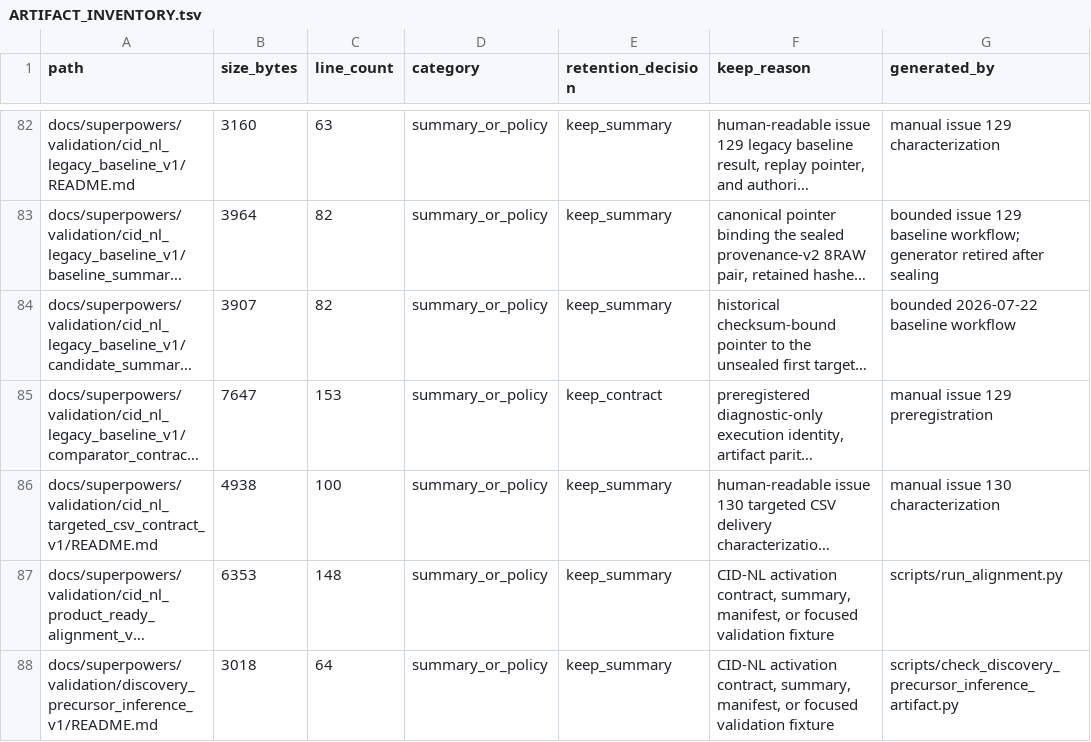
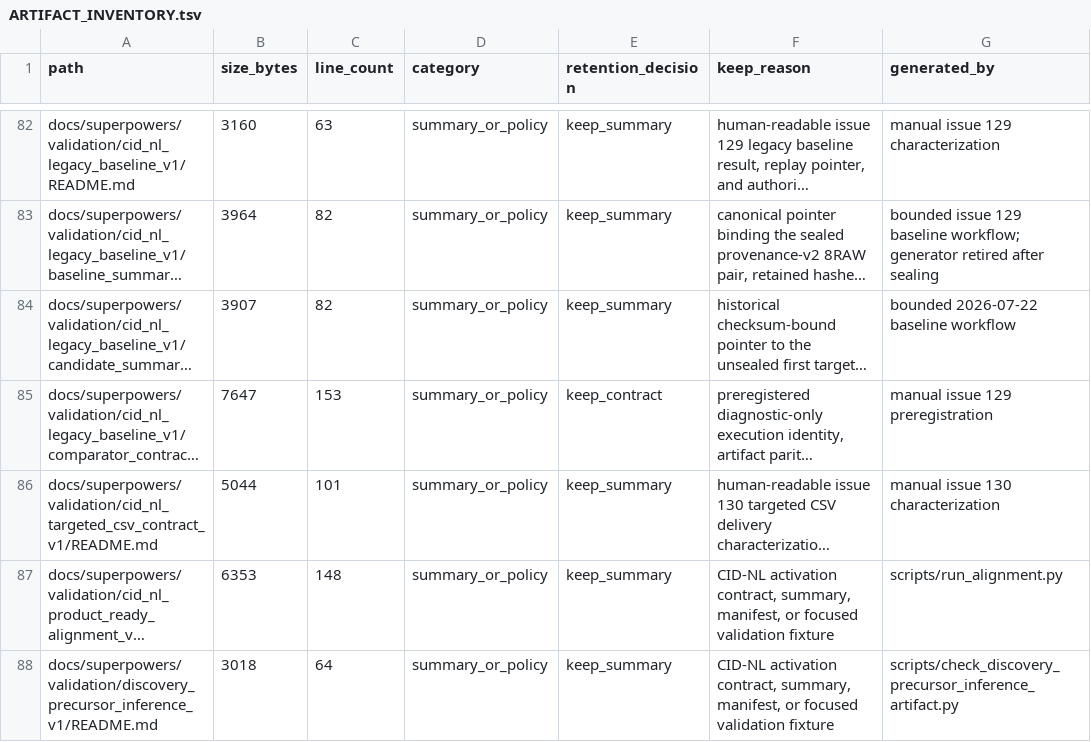
Before and after one commit to bosschen0429/XIC_Extractor, a TSV file: docs/superpowers/validation/ARTIFACT_INVENTORY.tsv, drawn as a sheet; only a part is shown, gaps mark what is left out; long unchanged cells end in …; the diff names each change by its address in the sheet, - before the commit and + after, or states it on an @@ line.

Commit message:
docs(targeted): distinguish lifecycle from entrypoint parity

```diff
--- a/docs/superpowers/validation/ARTIFACT_INVENTORY.tsv
+++ b/docs/superpowers/validation/ARTIFACT_INVENTORY.tsv
-B86 (size_bytes): 4938
+B86 (size_bytes): 5044
-C86 (line_count): 100
+C86 (line_count): 101
```
Also changed, not shown: 4 other files.
